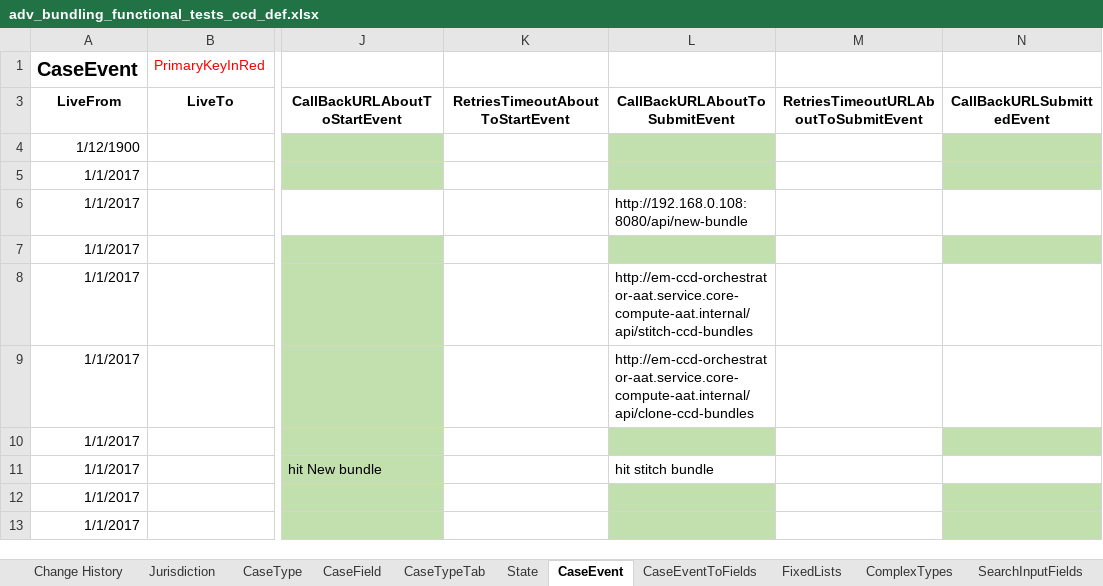
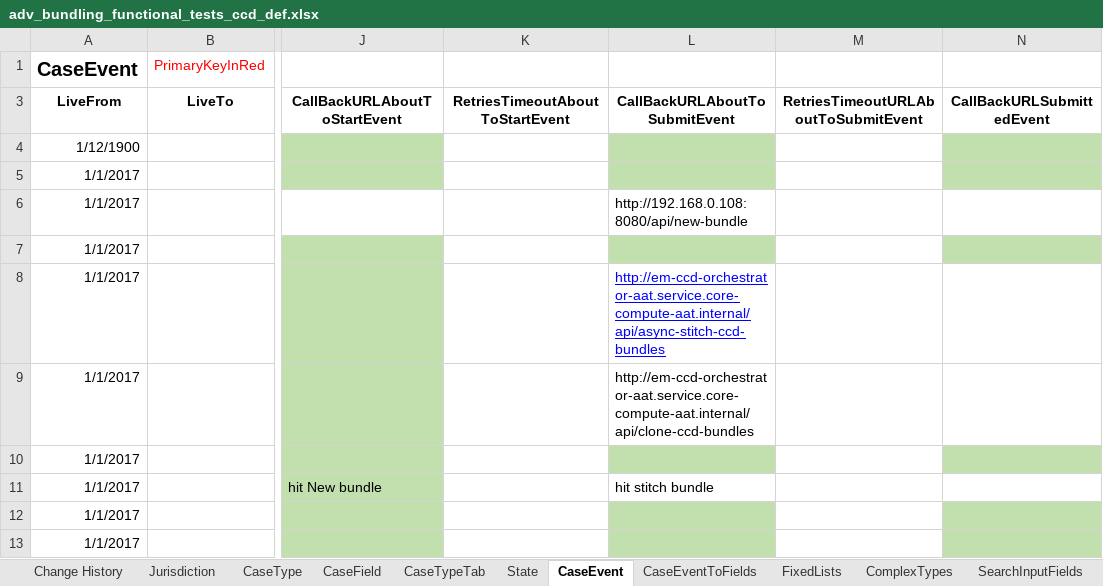
Before and after one commit to hmcts/em-ccd-orchestrator, an Excel workbook: src/aat/resources/adv_bundling_functional_tests_ccd_def.xlsx, sheet CaseEvent, drawn as a sheet; only a part is shown, gaps mark what is left out; values as stored, in another font and other column widths than the file's, no borders; the diff names each change by its address in the sheet, - before the commit and + after, or states it on an @@ line.

Commit message:
adding sync stitch back

```diff
--- a/src/aat/resources/adv_bundling_functional_tests_ccd_def.xlsx (sheet CaseEvent)
+++ b/src/aat/resources/adv_bundling_functional_tests_ccd_def.xlsx (sheet CaseEvent)
-L8 (CallBackURLAboutToSubmitEvent): http://em-ccd-orchestrator-aat.service.core-compute-aat.internal/api/stitch-ccd-bundles
+L8 (CallBackURLAboutToSubmitEvent): http://em-ccd-orchestrator-aat.service.core-compute-aat.internal/api/async-stitch-ccd-bundles
@@ L8 underline: off → on, text colour: black → #0000FF @@
```
Also changed, not shown: 5 other files.
